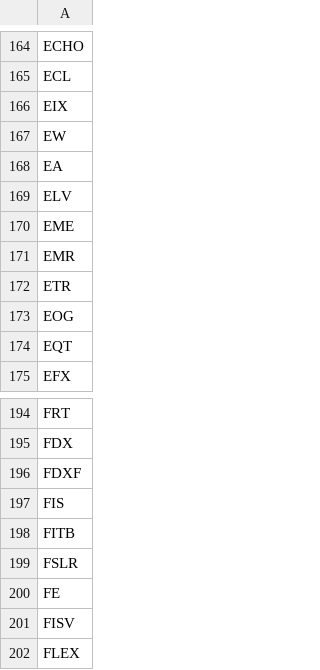
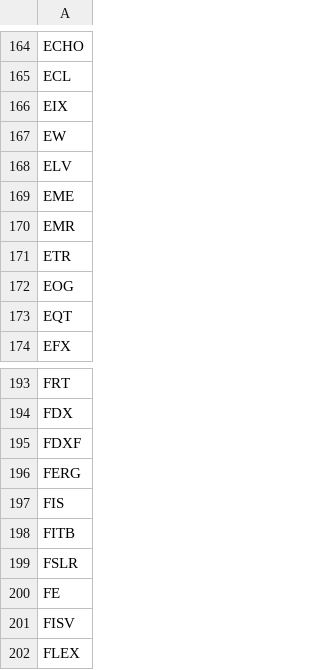
Before and after one commit to peteryang2333/vcp-screener, a CSV file: sp500.csv, drawn as a sheet; only a part is shown, gaps mark what is left out; removed rows and columns are numbered as before the commit, all else as after; the diff names each change by its address in the sheet, - before the commit and + after, or states it on an @@ line.

```diff
--- a/sp500.csv
+++ b/sp500.csv
-row 168: EA
+row 196: FERG
```
Also changed, not shown: 5 other files.
